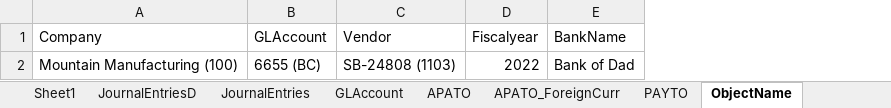
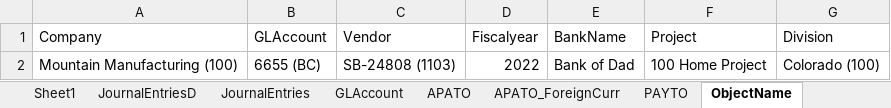
Before and after one commit to msuryawanshi20/rstk_PROVAR-COPADO, an Excel workbook: templates/QARSF/Account Payable.xlsx, sheet ObjectName, drawn as a sheet; values as stored, in another font and other column widths than the file's, no borders; the diff names each change by its address in the sheet, - before the commit and + after, or states it on an @@ line.

```diff
--- a/templates/QARSF/Account Payable.xlsx (sheet ObjectName)
+++ b/templates/QARSF/Account Payable.xlsx (sheet ObjectName)
+column F (Project), row 2: 100 Home Project
+column G (Division), row 2: Colorado (100)
```
Also changed, not shown: templates/AutomationOrg/FinancialData_AutomationOrg.xlsx, templates/AutomationOrg/POData_AutomationOrg.xlsx, 9 other files.
